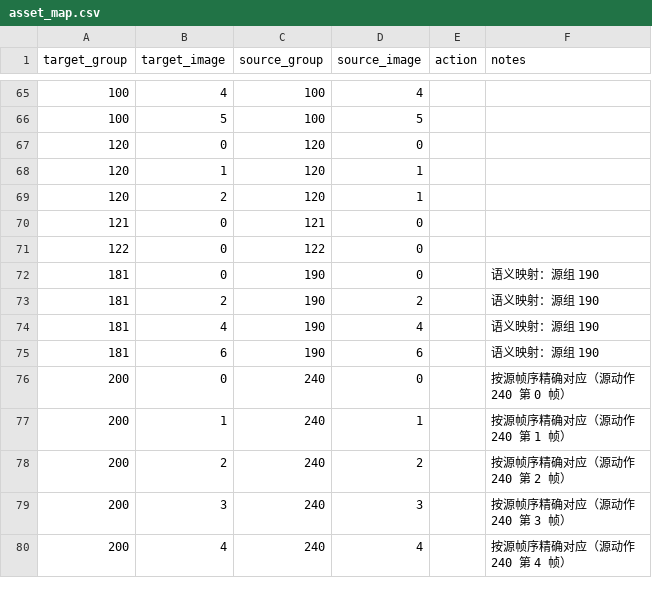
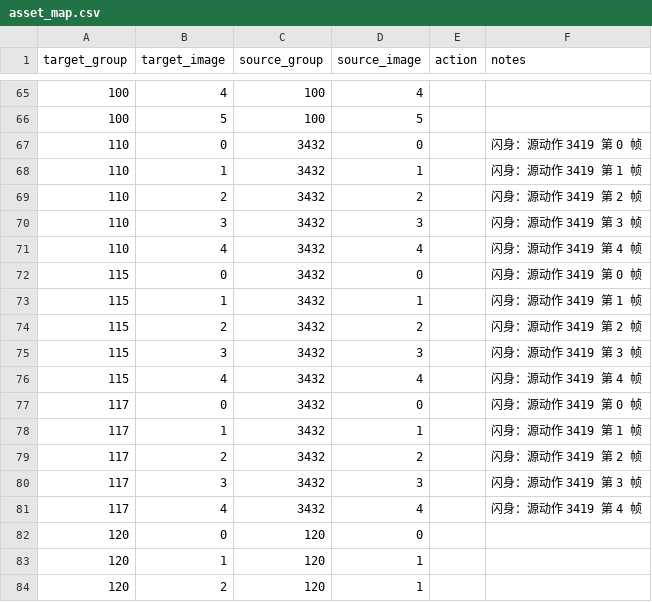
Before and after one commit to Blinkblade/KingOfFate, a CSV file: design/characters/archer/asset_map.csv, drawn as a sheet; only a part is shown, gaps mark what is left out; the shorter side is filled out with more unchanged rows.

Commit message:
feat: a dodge, so arrow spam stops being an unanswerable strategy
The owner found a real hole in the design, not a bug: the arrow flies too high
to jump over, and there was no way to cross the distance, so the only response
to arrows was to block. A player could win by never doing anything else.

This is the KOF97 answer. A and Z together -- light punch plus light kick,
the same pairing as A and B there -- now produces a dodge in three directions:
forward to close, back to create space, down to slip a mid attack.

The important part is what it is allowed to be. It costs no meter, because a
meter-gated escape would not solve the problem it exists for. It is invulnerable
for six ticks, which is just enough to cross an arrow's flight, and its hurtbox
comes back for the remaining fourteen, so a whiffed dodge can still be
punished -- otherwise it would be a get-out-of-everything button. And it only
starts from a free state, so it cannot cancel attacks into unlimited dodges.

The animation is the source pack's own dash movement. The AI learned to use it
too, which matters for the balance question: otherwise the computer would keep
losing to arrows and the move would look bad in testing while being fine in
real play.

Verified: character validates, AI match runs with no new crashes, smoke and
tools green. The two-button press itself I could not verify -- the injection
harness cannot reliably deliver a simultaneous press, which is exactly what
this move is -- so this one needs a human.

```diff
--- a/design/characters/archer/asset_map.csv
+++ b/design/characters/archer/asset_map.csv
@@ -66,2 +66,17 @@ target_group,target_image,source_group,source_image,action,notes
 100,5,100,5,,
+110,0,3432,0,,闪身：源动作 3419 第 0 帧
+110,1,3432,1,,闪身：源动作 3419 第 1 帧
+110,2,3432,2,,闪身：源动作 3419 第 2 帧
+110,3,3432,3,,闪身：源动作 3419 第 3 帧
+110,4,3432,4,,闪身：源动作 3419 第 4 帧
+115,0,3432,0,,闪身：源动作 3419 第 0 帧
+115,1,3432,1,,闪身：源动作 3419 第 1 帧
+115,2,3432,2,,闪身：源动作 3419 第 2 帧
+115,3,3432,3,,闪身：源动作 3419 第 3 帧
+115,4,3432,4,,闪身：源动作 3419 第 4 帧
+117,0,3432,0,,闪身：源动作 3419 第 0 帧
+117,1,3432,1,,闪身：源动作 3419 第 1 帧
+117,2,3432,2,,闪身：源动作 3419 第 2 帧
+117,3,3432,3,,闪身：源动作 3419 第 3 帧
+117,4,3432,4,,闪身：源动作 3419 第 4 帧
 120,0,120,0,,
```
Also changed, not shown: 8 other files.
